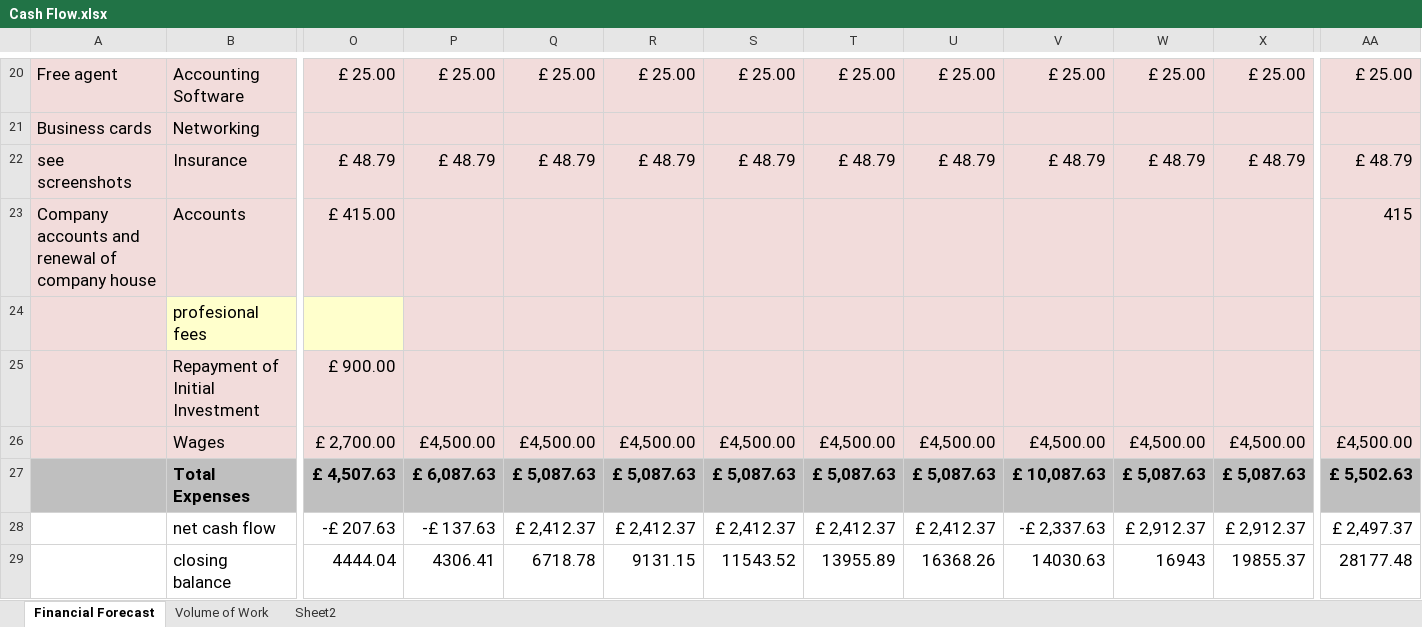
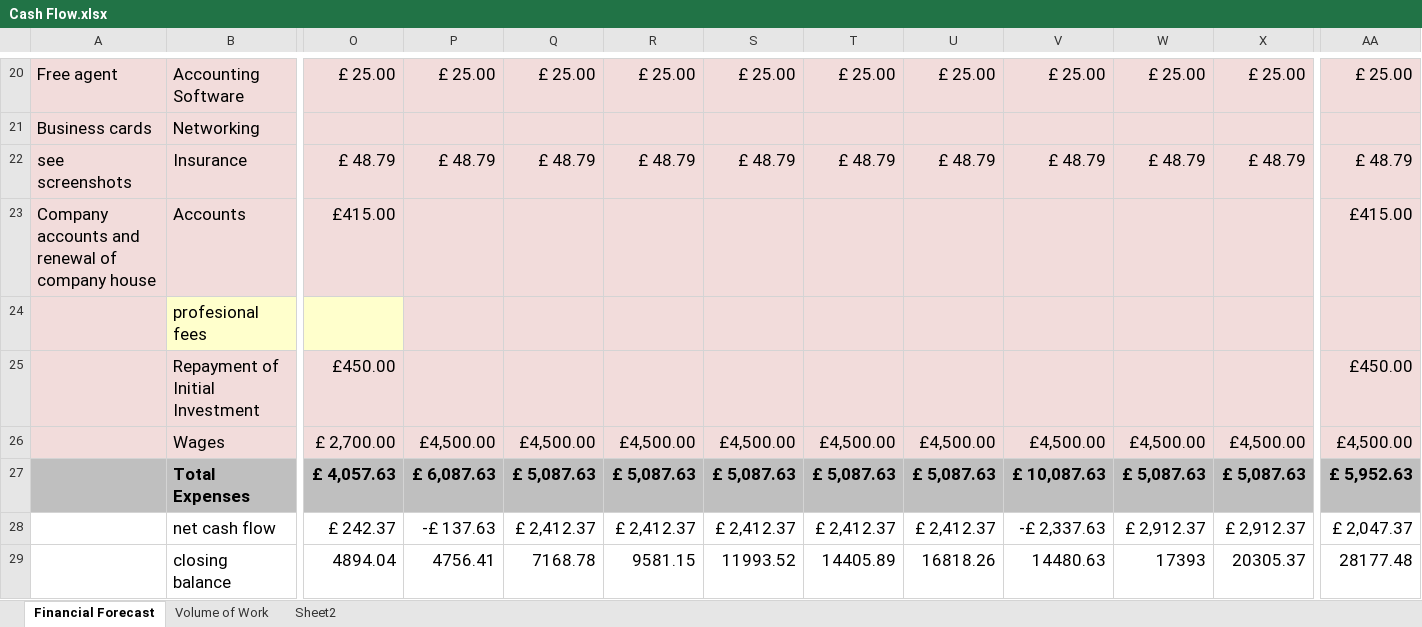
Before and after one commit to Sambillingham/embark, an Excel workbook: business plan/Cash Flow.xlsx, sheet Financial Forecast, drawn as a sheet; only a part is shown, gaps mark what is left out; values as stored, in another font and other column widths than the file's, no borders; conditional formats not drawn; the diff covers the shown part only; the diff names each change by its address in the sheet, - before the commit and + after, or states it on an @@ line.

Commit message:
updated financial forecast

```diff
--- a/business plan/Cash Flow.xlsx (sheet Financial Forecast)
+++ b/business plan/Cash Flow.xlsx (sheet Financial Forecast)
-O23: £ 415.00
+O23: £415.00
-AA23: 415
+AA23: £415.00
-O25: £ 900.00
+O25: £450.00
-AA25: (empty)
+AA25: £450.00
-O27: £ 4,507.63
+O27: £ 4,057.63
-AA27: £ 5,502.63
+AA27: £ 5,952.63
-O28: -£ 207.63
+O28: £ 242.37
-AA28: £ 2,497.37
+AA28: £ 2,047.37
-O29: 4444.04
+O29: 4894.04
-P29: 4306.41
+P29: 4756.41
-Q29: 6718.78
+Q29: 7168.78
-R29: 9131.15
+R29: 9581.15
-S29: 11543.52
+S29: 11993.52
-T29: 13955.89
+T29: 14405.89
-U29: 16368.26
+U29: 16818.26
-V29: 14030.63
+V29: 14480.63
-W29: 16943
+W29: 17393
-X29: 19855.37
+X29: 20305.37
```
Also changed, not shown: 2 edited cells elsewhere in this sheet, 4 other files.
